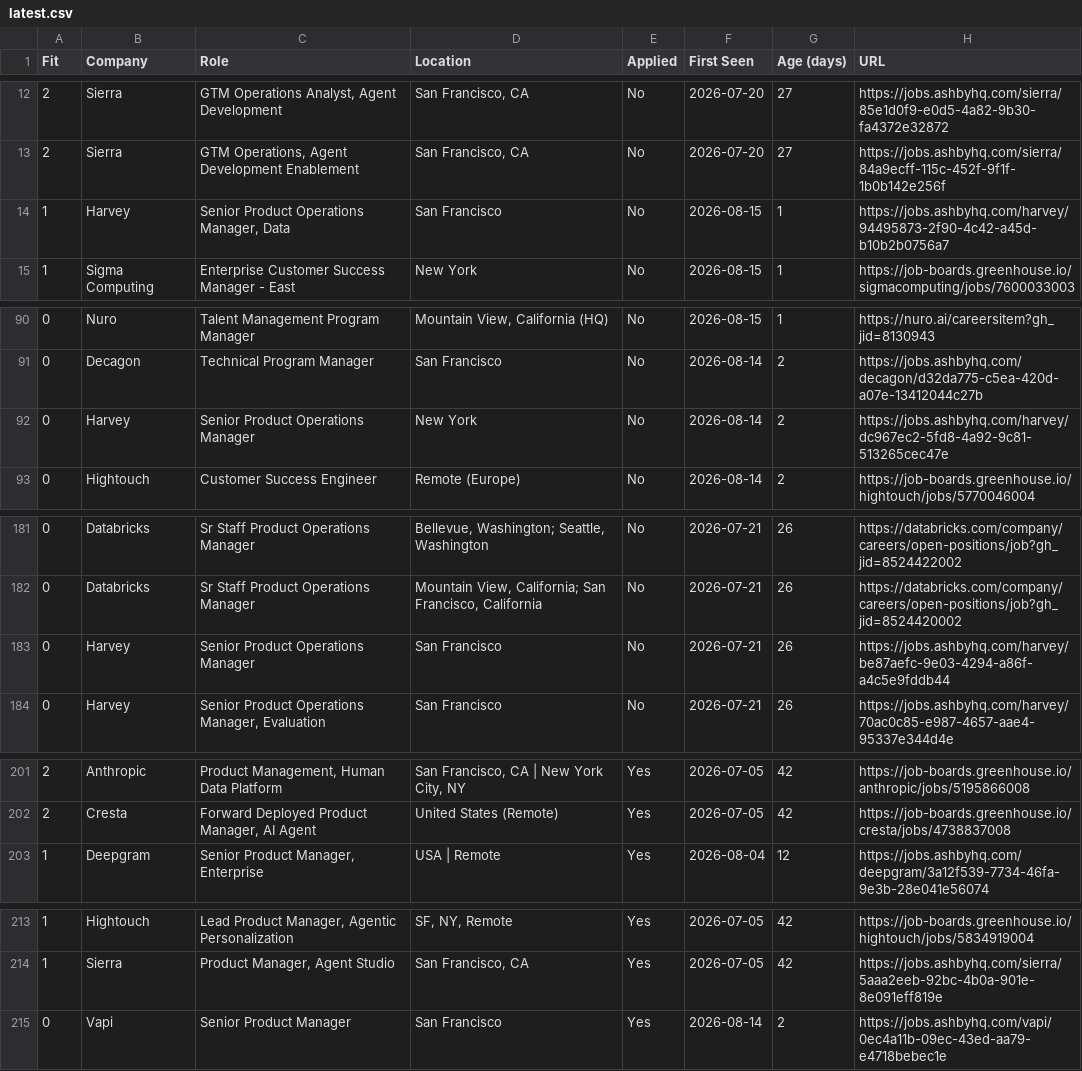
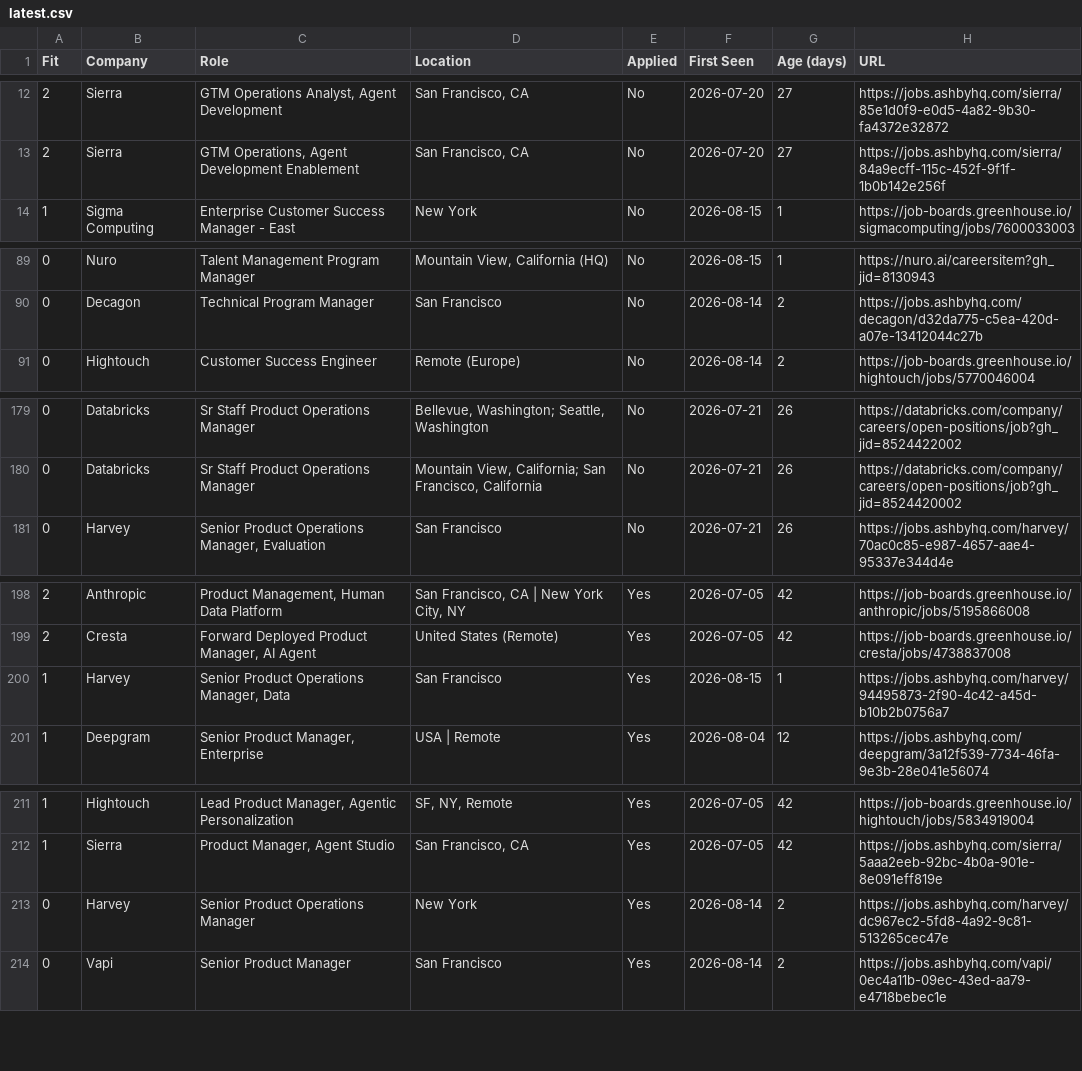
Before and after one commit to billchung-26/job-scout, a CSV file: recommendations/latest.csv, drawn as a sheet; only a part is shown, gaps mark what is left out; removed rows and columns are numbered as before the commit, all else as after; the diff covers the shown part only; the diff names each change by its address in the sheet, - before the commit and + after, or states it on an @@ line.

Commit message:
Mark Harvey Senior Product Operations Manager roles (Data, NY, SF) as applied

```diff
--- a/recommendations/latest.csv
+++ b/recommendations/latest.csv
-row 14: 1 | Harvey | Senior Product Operations Manager, Data | San Francisco | No | 2026-08-15 | 1 | https://jobs.ashbyhq.com/harvey/94495873-2f90-4c42-a45d-b10b2b0756a7
-row 92: 0 | Harvey | Senior Product Operations Manager | New York | No | 2026-08-14 | 2 | https://jobs.ashbyhq.com/harvey/dc967ec2-5fd8-4a92-9c81-513265cec47e
-row 183: 0 | Harvey | Senior Product Operations Manager | San Francisco | No | 2026-07-21 | 26 | https://jobs.ashbyhq.com/harvey/be87aefc-9e03-4294-a86f-a4c5e9fddb44
+row 200: 1 | Harvey | Senior Product Operations Manager, Data | San Francisco | Yes | 2026-08-15 | 1 | https://jobs.ashbyhq.com/harvey/94495873-2f90-4c42-a45d-b10b2b0756a7
+row 213: 0 | Harvey | Senior Product Operations Manager | New York | Yes | 2026-08-14 | 2 | https://jobs.ashbyhq.com/harvey/dc967ec2-5fd8-4a92-9c81-513265cec47e
```
Also changed, not shown: 1 added row elsewhere in this file, 2 other files.
